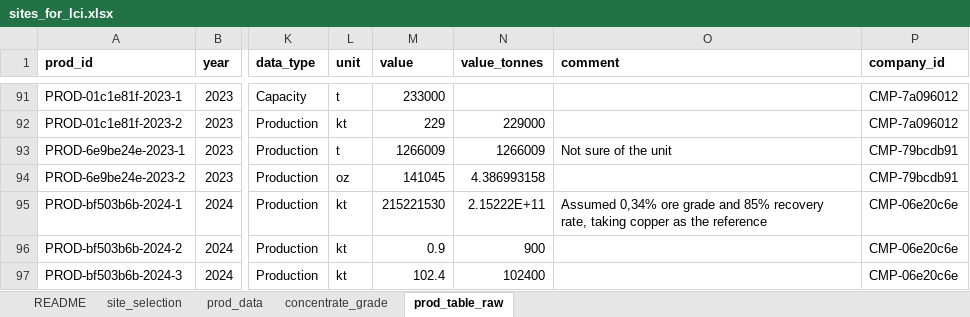
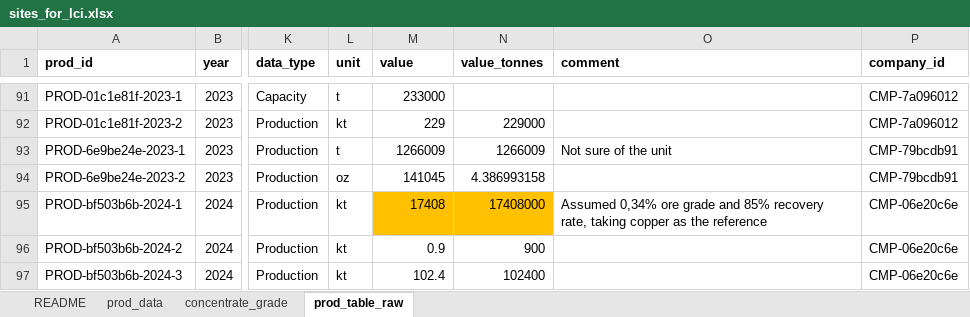
Before and after one commit to marpellan/metallican_lci, an Excel workbook: data/MetalliCan/sites_for_lci.xlsx, sheet prod_table_raw, drawn as a sheet; only a part is shown, gaps mark what is left out; values as stored, in another font and other column widths than the file's, no borders; the diff names each change by its address in the sheet, - before the commit and + after, or states it on an @@ line.

```diff
--- a/data/MetalliCan/sites_for_lci.xlsx (sheet prod_table_raw)
+++ b/data/MetalliCan/sites_for_lci.xlsx (sheet prod_table_raw)
@@ sheet tab hidden: site_selection @@
-M95 (value): 215221530
+M95 (value): 17408
-M95:N95 fill: none
+M95:N95 fill: #FFC000
-N95 (value_tonnes): 2.15222E+11
+N95 (value_tonnes): 17408000
```
Also changed, not shown: sheet prod_data, formulas that keep their value, data/Mappings/MAPPINGS_RI.xlsx, data/MetalliCan/pre_cleaned_data/land_df.xlsx, 44 other files.
